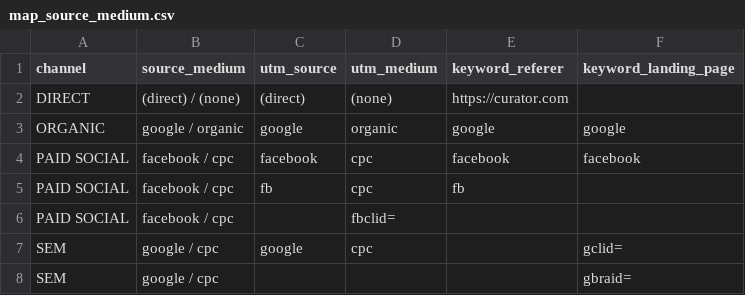
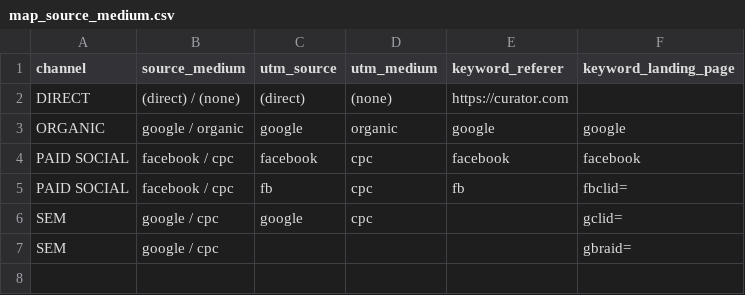
Before and after one commit to prjctr-attribution-modeling/attribution-modeling-intensive, a CSV file: 5-6. Attribution modeling. Practice/b. User data attribution/data/map_source_medium.csv, drawn as a sheet.

Commit message:
Update map_source_medium.csv

```diff
--- a/5-6. Attribution modeling. Practice/b. User data attribution/data/map_source_medium.csv
+++ b/5-6. Attribution modeling. Practice/b. User data attribution/data/map_source_medium.csv
@@ -4,4 +4,3 @@ ORGANIC,google / organic,google,organic,google,google
 PAID SOCIAL,facebook / cpc,facebook,cpc,facebook,facebook
-PAID SOCIAL,facebook / cpc,fb,cpc,fb,
-PAID SOCIAL,facebook / cpc,,fbclid=
+PAID SOCIAL,facebook / cpc,fb,cpc,fb,fbclid=
 SEM,google / cpc,google,cpc,,gclid=
```
